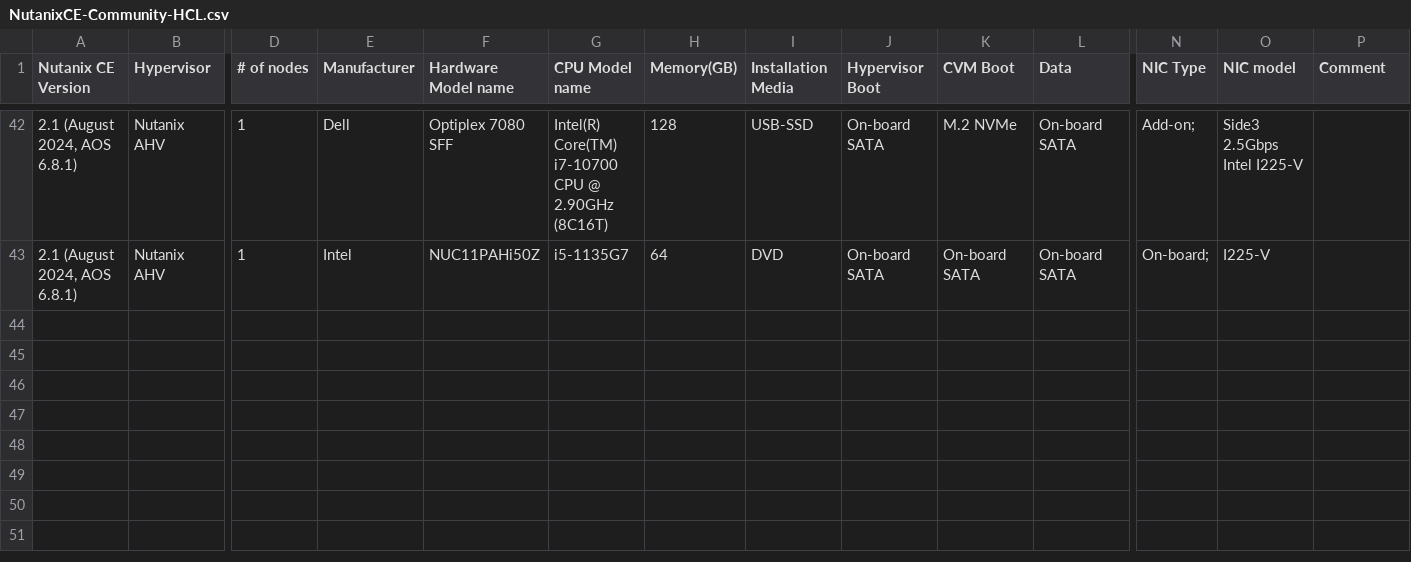
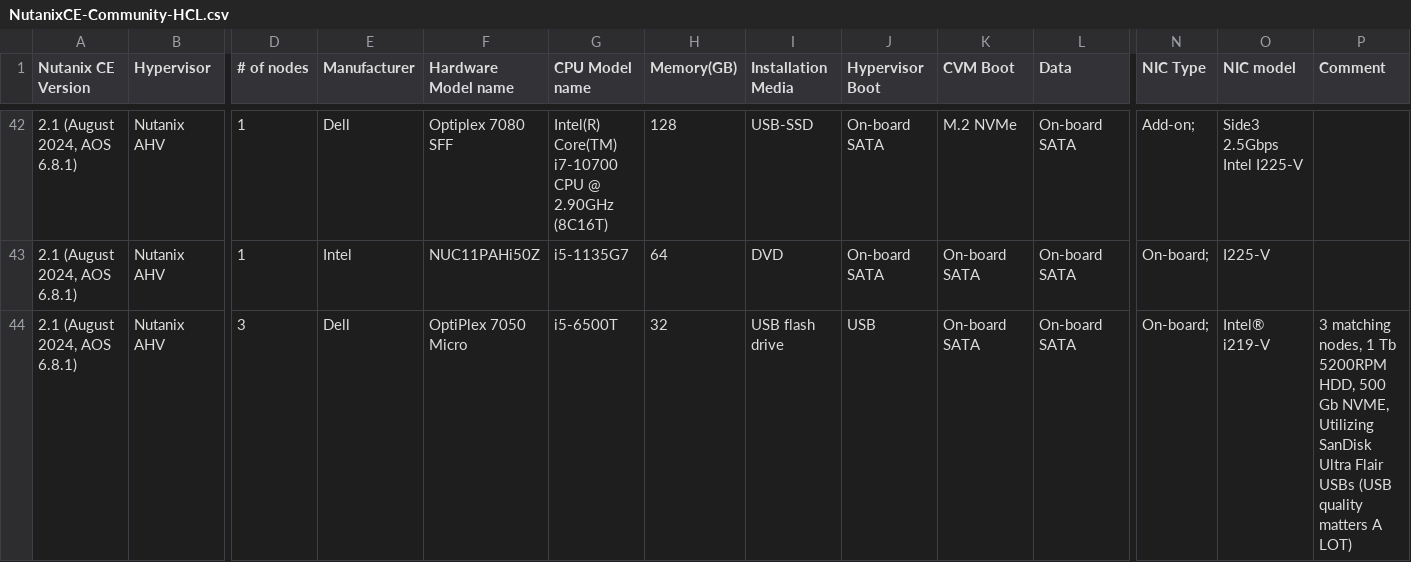
Before and after one commit to smzksts/NutanixCE-Community-HCL, a CSV file: NutanixCE-Community-HCL.csv, drawn as a sheet; only a part is shown, gaps mark what is left out; rows hold the shown columns only; the diff names each change by its address in the sheet, - before the commit and + after, or states it on an @@ line.

Commit message:
Update NutanixCE-Community-HCL.csv
Add line 44.

```diff
--- a/NutanixCE-Community-HCL.csv
+++ b/NutanixCE-Community-HCL.csv
+row 44: 2.1 (August 2024, AOS 6.8.1) | Nutanix AHV | 3 | Dell | OptiPlex 7050 Micro | i5-6500T | 32 | USB flash drive | USB | On-board SATA | On-board SATA | On-board; | Intel® i219-V | 3 matching nodes, 1 Tb 5200RPM HDD, 500 Gb NVME, Utilizing SanDisk Ultra Flair USBs (USB quality matters A LOT)
```
